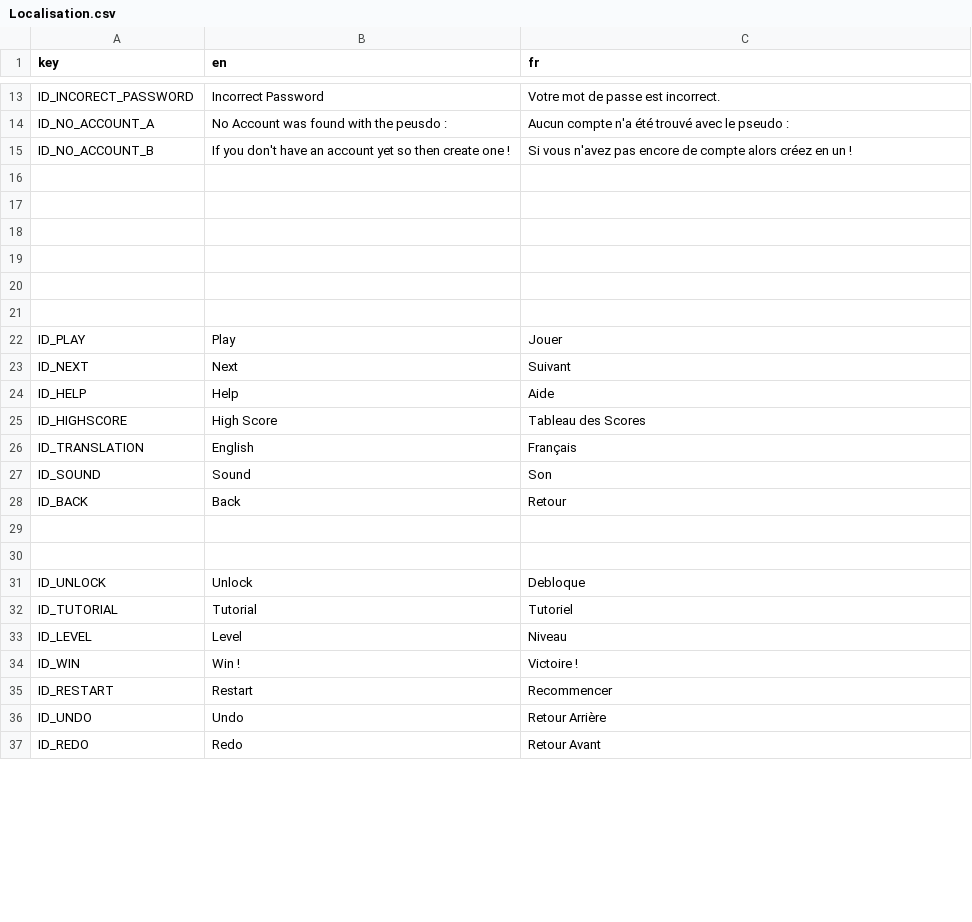
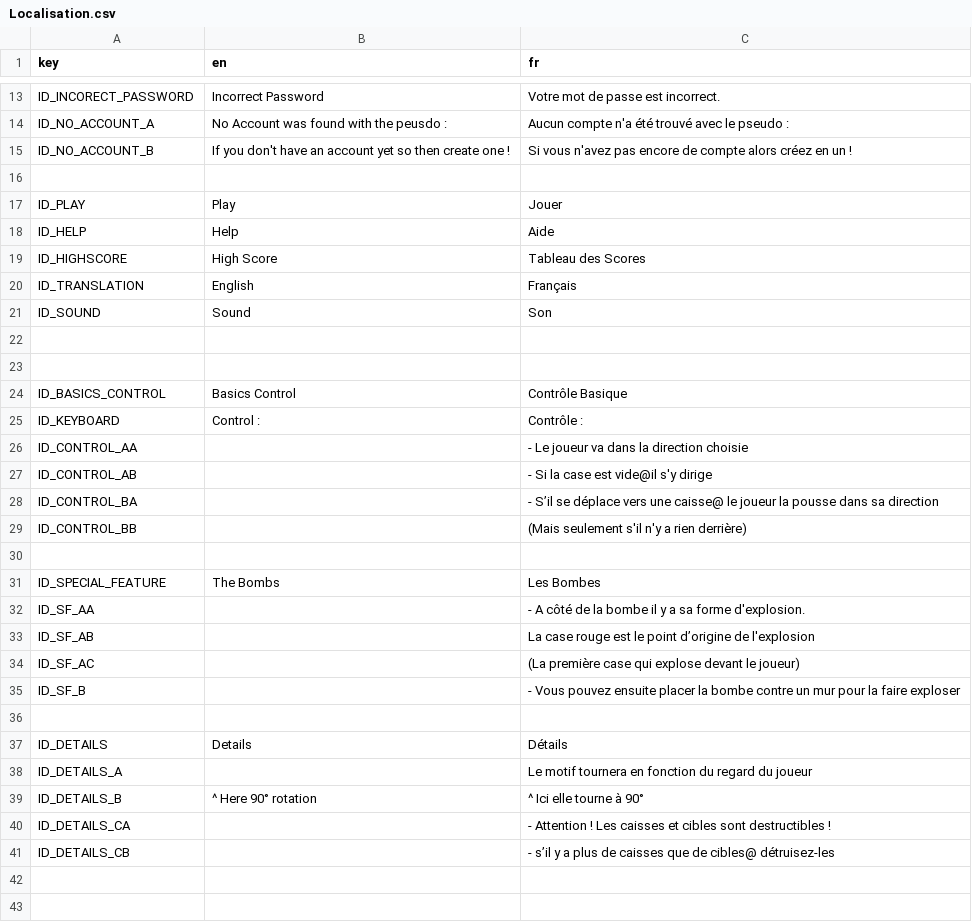
Before and after one commit to Reefri/Sokaboom, a CSV file: Localisation/Localisation.csv, drawn as a sheet; only a part is shown, gaps mark what is left out; the shorter side is filled out with more unchanged rows; the diff covers the shown part only.

```diff
--- a/Localisation/Localisation.csv
+++ b/Localisation/Localisation.csv
@@ -16,9 +16,3 @@ ID_NO_ACCOUNT_B, If you don't have an account yet so then create one !, Si vous
 
-
-
-
-
-
 ID_PLAY,Play,Jouer
-ID_NEXT,Next,Suivant
 ID_HELP,Help,Aide
@@ -27,3 +21,23 @@ ID_TRANSLATION,English,Français
 ID_SOUND,Sound,Son
-ID_BACK,Back,Retour
 
+
+ID_BASICS_CONTROL,Basics Control, Contrôle Basique
+ID_KEYBOARD,Control : ,Contrôle :
+ID_CONTROL_AA,,- Le joueur va dans la direction choisie
+ID_CONTROL_AB,,- Si la case est vide@il s'y dirige
+ID_CONTROL_BA,, - S’il se déplace vers une caisse@ le joueur la pousse dans sa direction
+ID_CONTROL_BB,,(Mais seulement s'il n'y a rien derrière)
+
+ID_SPECIAL_FEATURE,The Bombs,Les Bombes
+ID_SF_AA,, - A côté de la bombe il y a sa forme d'explosion.
+ID_SF_AB,, La case rouge est le point d’origine de l'explosion
+ID_SF_AC,,(La première case qui explose devant le joueur)
+ID_SF_B,,- Vous pouvez ensuite placer la bombe contre un mur pour la faire exploser
+
+ID_DETAILS,Details,Détails
+ID_DETAILS_A,,Le motif tournera en fonction du regard du joueur
+ID_DETAILS_B,^ Here 90° rotation,^ Ici elle tourne à 90°
+ID_DETAILS_CA,,- Attention ! Les caisses et cibles sont destructibles !
+ID_DETAILS_CB,,- s’il y a plus de caisses que de cibles@ détruisez-les
+
+
```
Also changed, not shown: 22 added rows, 2 removed rows, 4 moved rows and 15 edited cells elsewhere in this file, 2 other files.
